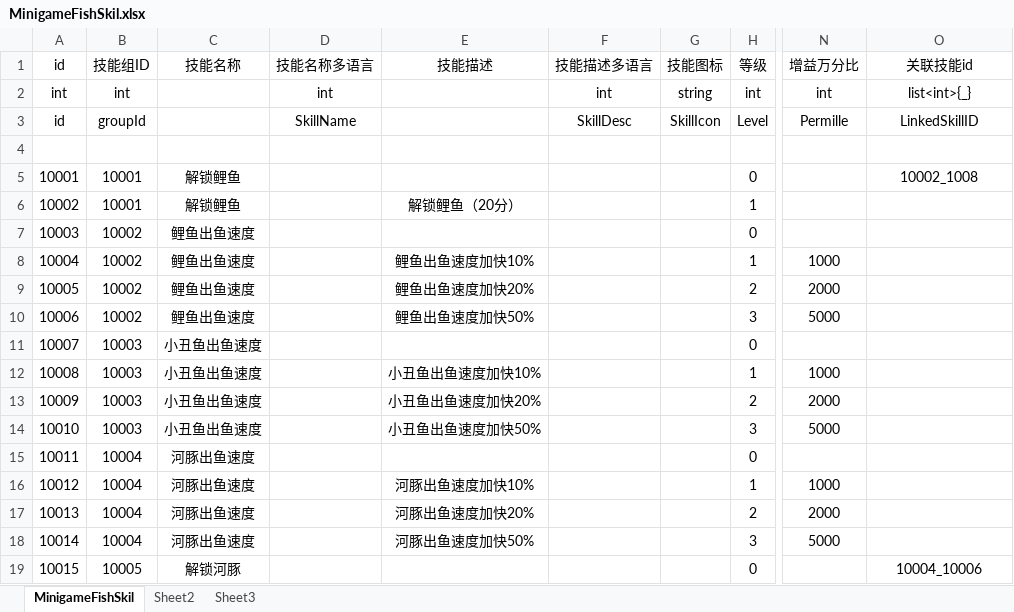
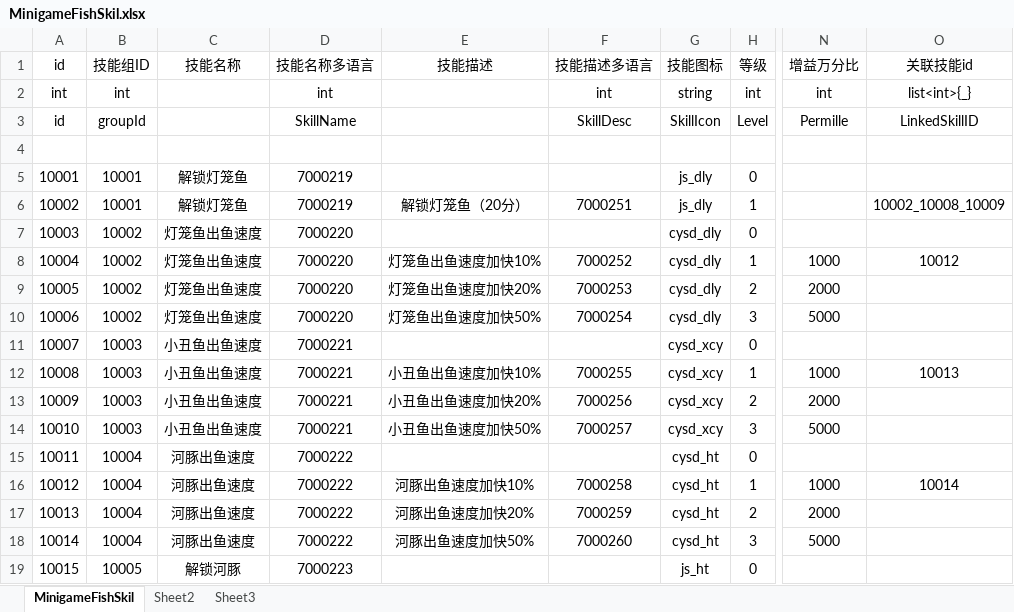
Before and after one commit to yanhailong/jjg2026, an Excel workbook: hall/resources/sample/MinigameFishSkil.xlsx, sheet MinigameFishSkil, drawn as a sheet; only a part is shown, gaps mark what is left out; values as stored, in another font and other column widths than the file's, no borders; conditional formats not drawn; the diff covers the shown part only; the diff names each change by its address in the sheet, - before the commit and + after, or states it on an @@ line.

```diff
--- a/hall/resources/sample/MinigameFishSkil.xlsx (sheet MinigameFishSkil)
+++ b/hall/resources/sample/MinigameFishSkil.xlsx (sheet MinigameFishSkil)
-C5:C6 (技能名称): 解锁鲤鱼
+C5:C6 (技能名称): 解锁灯笼鱼
-D5:D6 (技能名称多语言): (empty)
+D5:D6 (技能名称多语言): 7000219
-G5:G6 (技能图标): (empty)
+G5:G6 (技能图标): js_dly
-O5 (关联技能id): 10002_1008
+O5 (关联技能id): (empty)
-E6 (技能描述): 解锁鲤鱼（20分）
+E6 (技能描述): 解锁灯笼鱼（20分）
-F6 (技能描述多语言): (empty)
+F6 (技能描述多语言): 7000251
-O6 (关联技能id): (empty)
+O6 (关联技能id): 10002_10008_10009
-C7:C10 (技能名称): 鲤鱼出鱼速度
+C7:C10 (技能名称): 灯笼鱼出鱼速度
-D7:D10 (技能名称多语言): (empty)
+D7:D10 (技能名称多语言): 7000220
-G7:G10 (技能图标): (empty)
+G7:G10 (技能图标): cysd_dly
-E8 (技能描述): 鲤鱼出鱼速度加快10%
+E8 (技能描述): 灯笼鱼出鱼速度加快10%
-F8 (技能描述多语言): (empty)
+F8 (技能描述多语言): 7000252
-O8 (关联技能id): (empty)
+O8 (关联技能id): 10012
-E9 (技能描述): 鲤鱼出鱼速度加快20%
+E9 (技能描述): 灯笼鱼出鱼速度加快20%
-F9 (技能描述多语言): (empty)
+F9 (技能描述多语言): 7000253
-E10 (技能描述): 鲤鱼出鱼速度加快50%
+E10 (技能描述): 灯笼鱼出鱼速度加快50%
-F10 (技能描述多语言): (empty)
+F10 (技能描述多语言): 7000254
-D11:D14 (技能名称多语言): (empty)
+D11:D14 (技能名称多语言): 7000221
-G11:G14 (技能图标): (empty)
+G11:G14 (技能图标): cysd_xcy
-F12 (技能描述多语言): (empty)
+F12 (技能描述多语言): 7000255
-O12 (关联技能id): (empty)
+O12 (关联技能id): 10013
-F13 (技能描述多语言): (empty)
+F13 (技能描述多语言): 7000256
-F14 (技能描述多语言): (empty)
+F14 (技能描述多语言): 7000257
-D15:D18 (技能名称多语言): (empty)
+D15:D18 (技能名称多语言): 7000222
-G15:G18 (技能图标): (empty)
+G15:G18 (技能图标): cysd_ht
-F16 (技能描述多语言): (empty)
+F16 (技能描述多语言): 7000258
-O16 (关联技能id): (empty)
+O16 (关联技能id): 10014
-F17 (技能描述多语言): (empty)
+F17 (技能描述多语言): 7000259
-F18 (技能描述多语言): (empty)
+F18 (技能描述多语言): 7000260
-D19 (技能名称多语言): (empty)
+D19 (技能名称多语言): 7000223
-G19 (技能图标): (empty)
+G19 (技能图标): js_ht
-O19 (关联技能id): 10004_10006
+O19 (关联技能id): (empty)
```
Also changed, not shown: 98 added rows and 55 edited cells elsewhere in this sheet, gm/resources/sample/global.xlsx, hall/resources/sample/global.xlsx, 55 other files.
